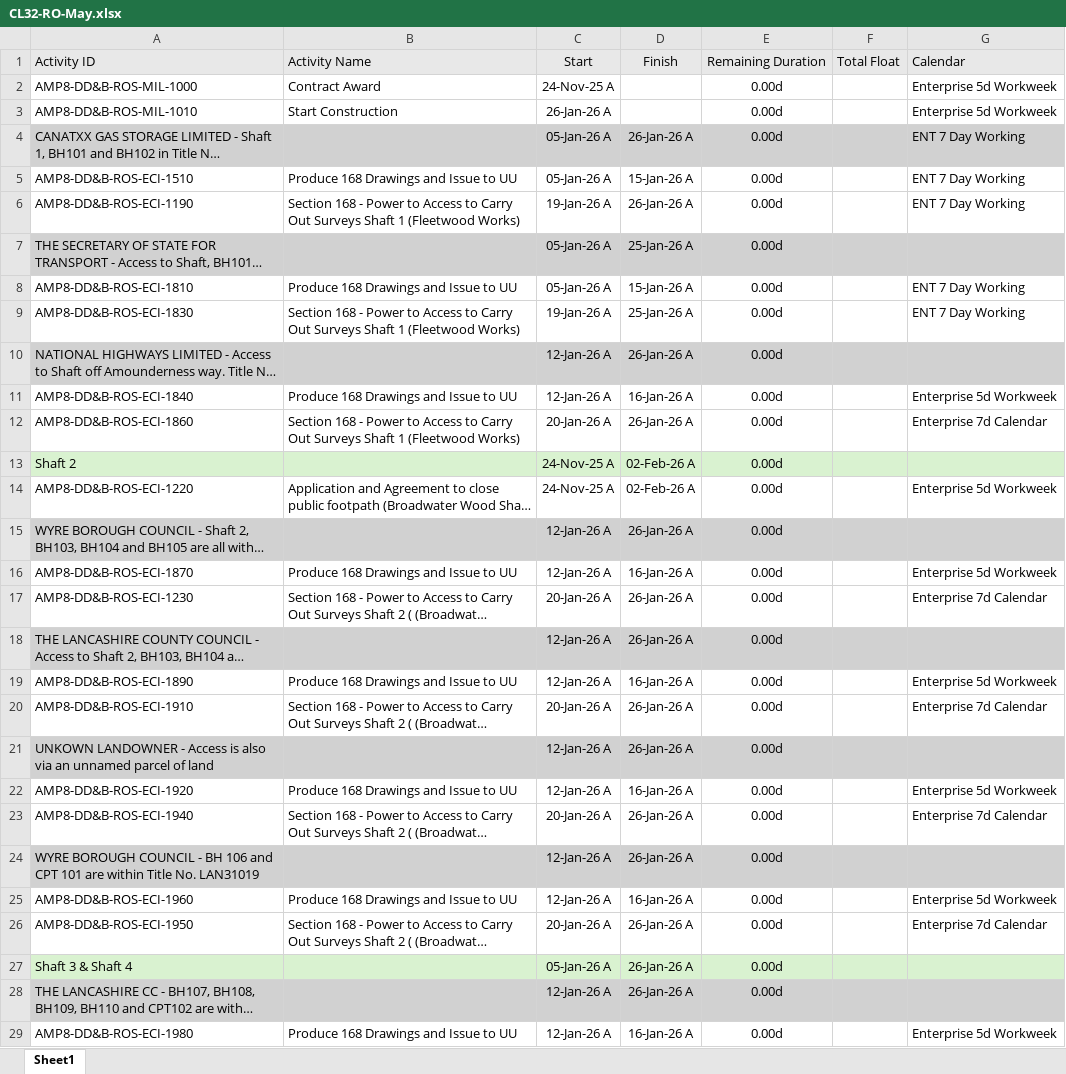
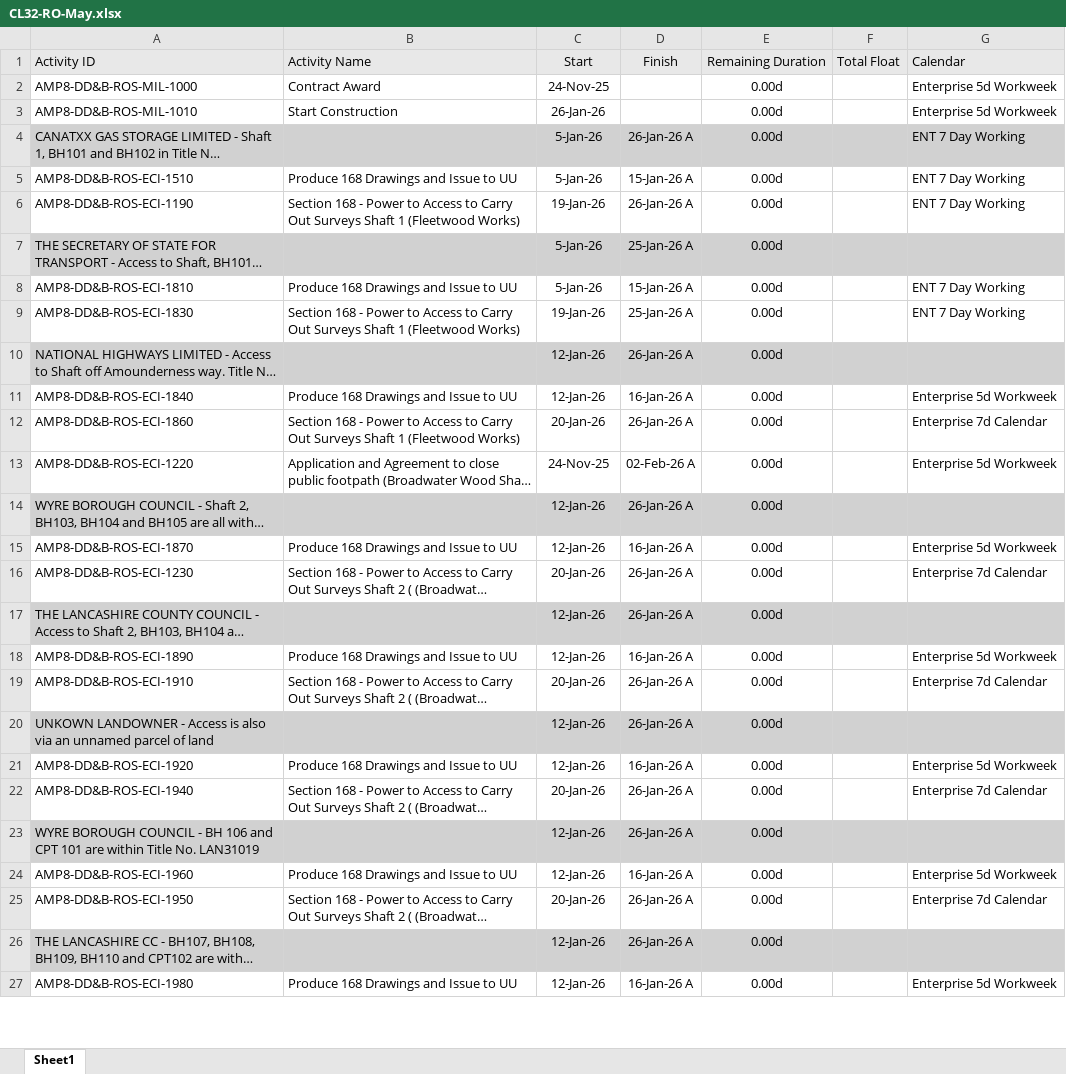
Before and after one commit to eamoakoe/Deliverable_Tracker, an Excel workbook: data/Rossall/CL32-RO-May.xlsx, sheet Sheet1, drawn as a sheet; only a part is shown; long unchanged cells end in …; values as stored, in another font and other column widths than the file's, no borders; removed rows and columns are numbered as before the commit, all else as after; the diff covers the shown part only; the diff names each change by its address in the sheet, - before the commit and + after, or states it on an @@ line.

```diff
--- a/data/Rossall/CL32-RO-May.xlsx (sheet Sheet1)
+++ b/data/Rossall/CL32-RO-May.xlsx (sheet Sheet1)
-C2: 24-Nov-25 A
+C2: 24-Nov-25
-C3: 26-Jan-26 A
+C3: 26-Jan-26
-C4:C5: 05-Jan-26 A
+C4:C5: 5-Jan-26
-C6: 19-Jan-26 A
+C6: 19-Jan-26
-C7:C8: 05-Jan-26 A
+C7:C8: 5-Jan-26
-C9: 19-Jan-26 A
+C9: 19-Jan-26
-C10:C11: 12-Jan-26 A
+C10:C11: 12-Jan-26
-C12: 20-Jan-26 A
+C12: 20-Jan-26
-row 13: Shaft 2 |  | 24-Nov-25 A | 02-Feb-26 A | 0.00d
-C13: 24-Nov-25 A
+C13: 24-Nov-25
-C14:C15: 12-Jan-26 A
+C14:C15: 12-Jan-26
-C16: 20-Jan-26 A
+C16: 20-Jan-26
-C17:C18: 12-Jan-26 A
+C17:C18: 12-Jan-26
-C19: 20-Jan-26 A
+C19: 20-Jan-26
-C20:C21: 12-Jan-26 A
+C20:C21: 12-Jan-26
-C22: 20-Jan-26 A
+C22: 20-Jan-26
-C23:C24: 12-Jan-26 A
+C23:C24: 12-Jan-26
-C25: 20-Jan-26 A
+C25: 20-Jan-26
-row 27: Shaft 3 & Shaft 4 |  | 05-Jan-26 A | 26-Jan-26 A | 0.00d
-C26:C27: 12-Jan-26 A
+C26:C27: 12-Jan-26
```
Also changed, not shown: 6 removed rows and 66 edited cells elsewhere in this sheet.
